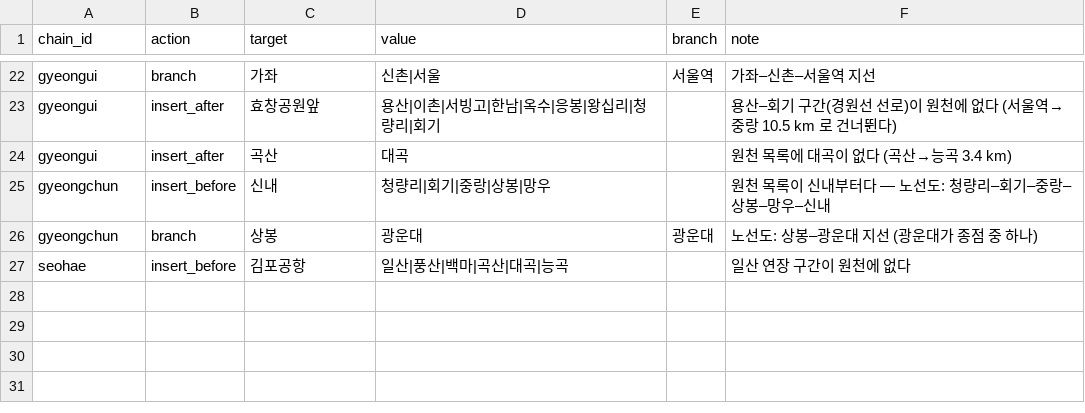
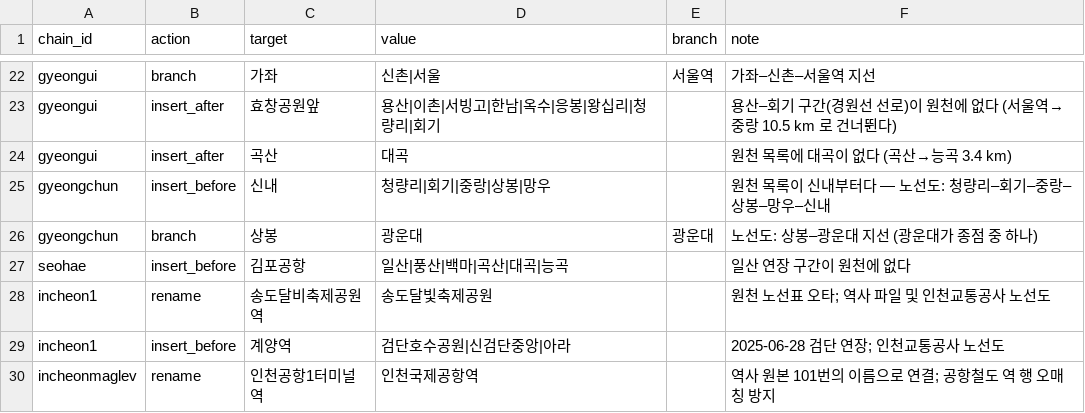
Before and after one commit to zod701/CAPSTONE, a CSV file: data/ref/subway_seq_fixes.csv, drawn as a sheet; only a part is shown, gaps mark what is left out.

```diff
--- a/data/ref/subway_seq_fixes.csv
+++ b/data/ref/subway_seq_fixes.csv
@@ -27 +27,4 @@ gyeongchun,branch,상봉,광운대,광운대,노선도: 상봉–광운대 지
 seohae,insert_before,김포공항,일산|풍산|백마|곡산|대곡|능곡,,일산 연장 구간이 원천에 없다
+incheon1,rename,송도달비축제공원역,송도달빛축제공원,,원천 노선표 오타; 역사 파일 및 인천교통공사 노선도
+incheon1,insert_before,계양역,검단호수공원|신검단중앙|아라,,2025-06-28 검단 연장; 인천교통공사 노선도
+incheonmaglev,rename,인천공항1터미널역,인천국제공항역,,역사 원본 101번의 이름으로 연결; 공항철도 역 행 오매칭 방지
```
Also changed, not shown: data/ref/line_groups.csv, data/ref/subway_line_map.csv, 44 other files.
